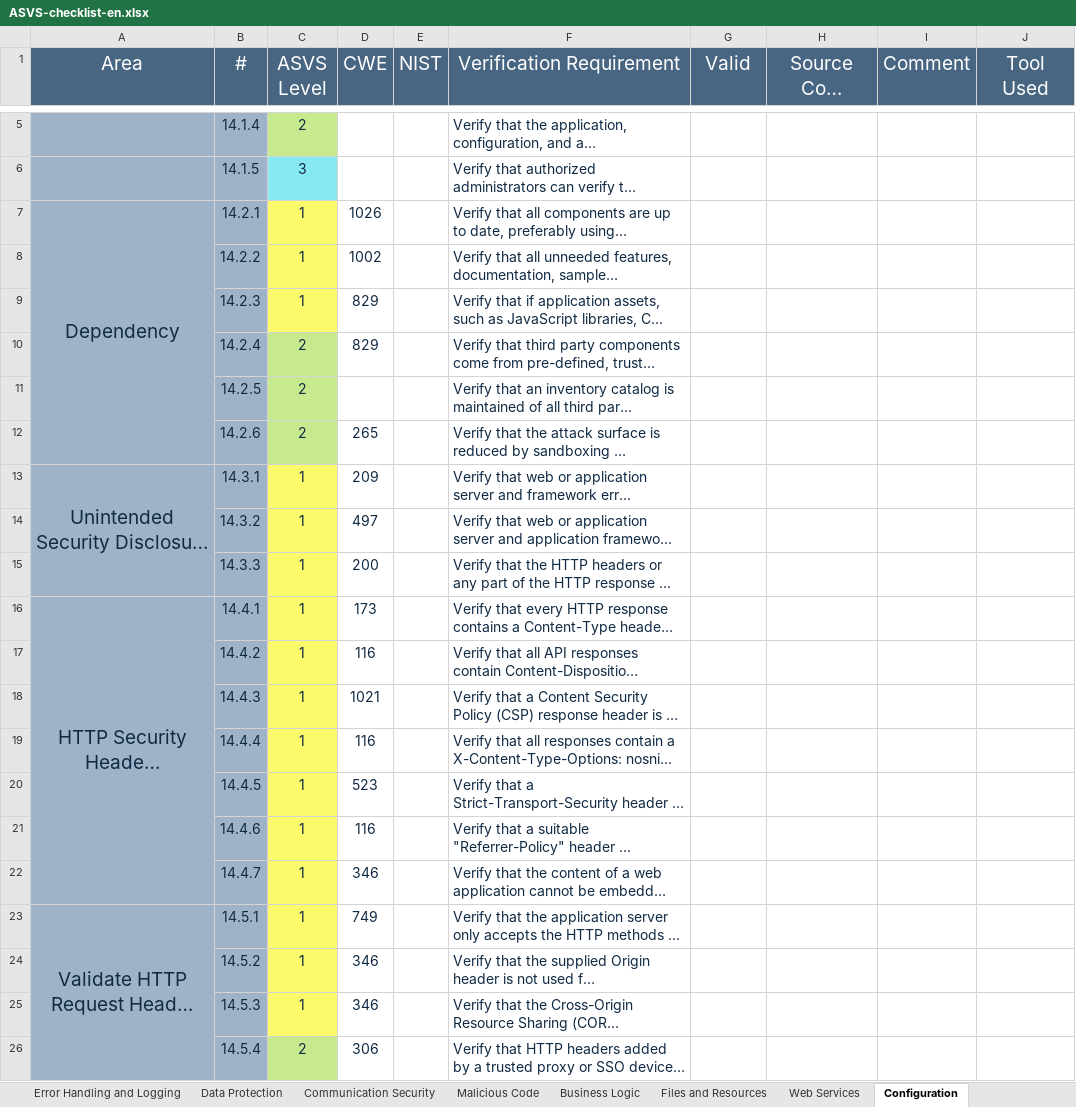
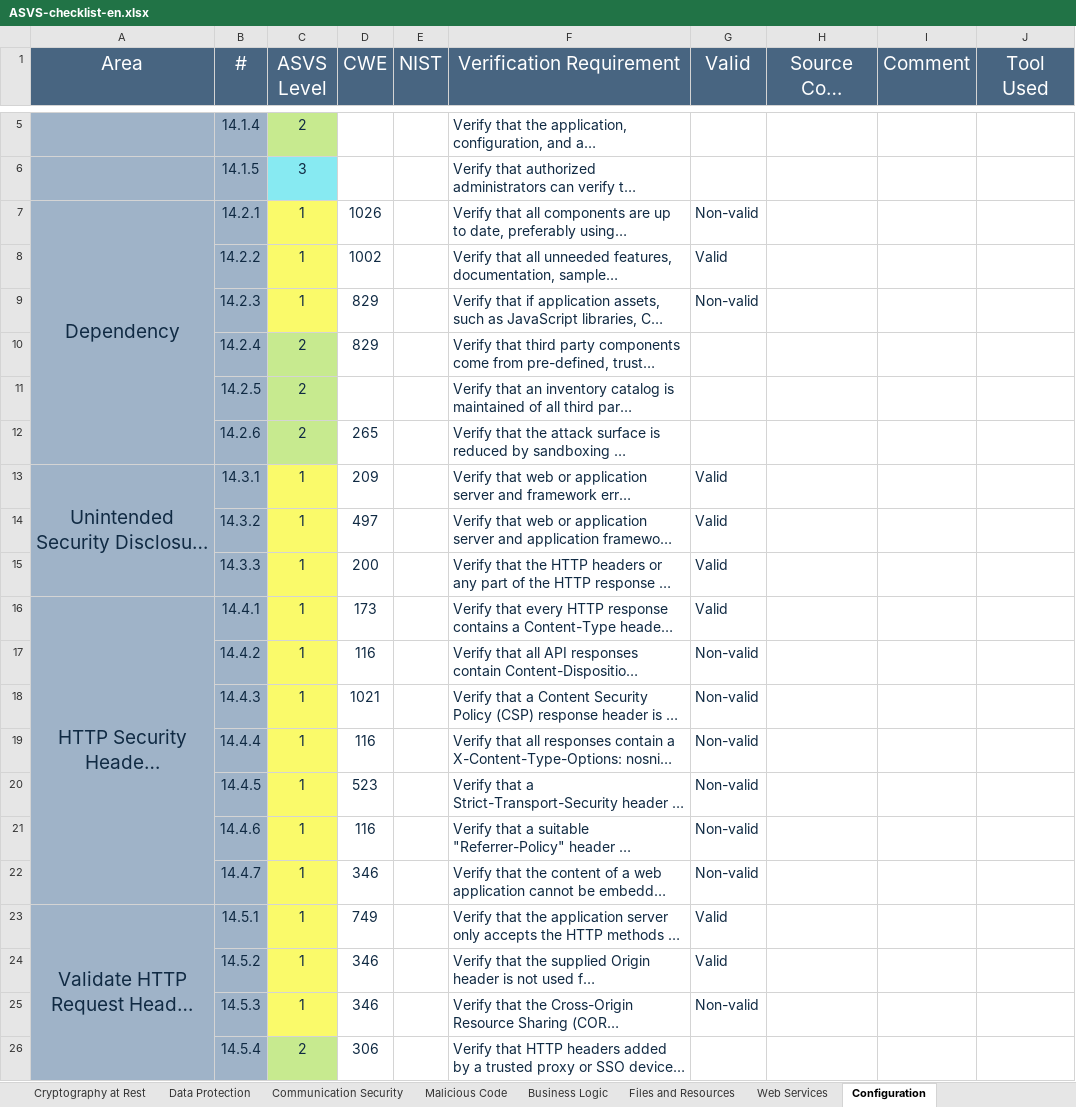
Before and after one commit to jsturmua/project_sio_2, an Excel workbook: analysis/ASVS-checklist-en.xlsx, sheet Configuration, drawn as a sheet; only a part is shown, gaps mark what is left out; long unchanged cells end in …; values as stored, in another font and other column widths than the file's, no borders; the diff names each change by its address in the sheet, - before the commit and + after, or states it on an @@ line.

```diff
--- a/analysis/ASVS-checklist-en.xlsx (sheet Configuration)
+++ b/analysis/ASVS-checklist-en.xlsx (sheet Configuration)
-G7 (Valid): (empty)
+G7 (Valid): Non-valid
-G8 (Valid): (empty)
+G8 (Valid): Valid
-G9 (Valid): (empty)
+G9 (Valid): Non-valid
-G13:G16 (Valid): (empty)
+G13:G16 (Valid): Valid
-G17:G22 (Valid): (empty)
+G17:G22 (Valid): Non-valid
-G23:G24 (Valid): (empty)
+G23:G24 (Valid): Valid
-G25 (Valid): (empty)
+G25 (Valid): Non-valid
```
Also changed, not shown: sheet Authentication, sheet Input Validation, sheet Data Protection, sheet Session Management, sheet ASVS Results, sheet Access Control, 3 more sheets, other sheet tabs, charts or pictures, 1 other file.
